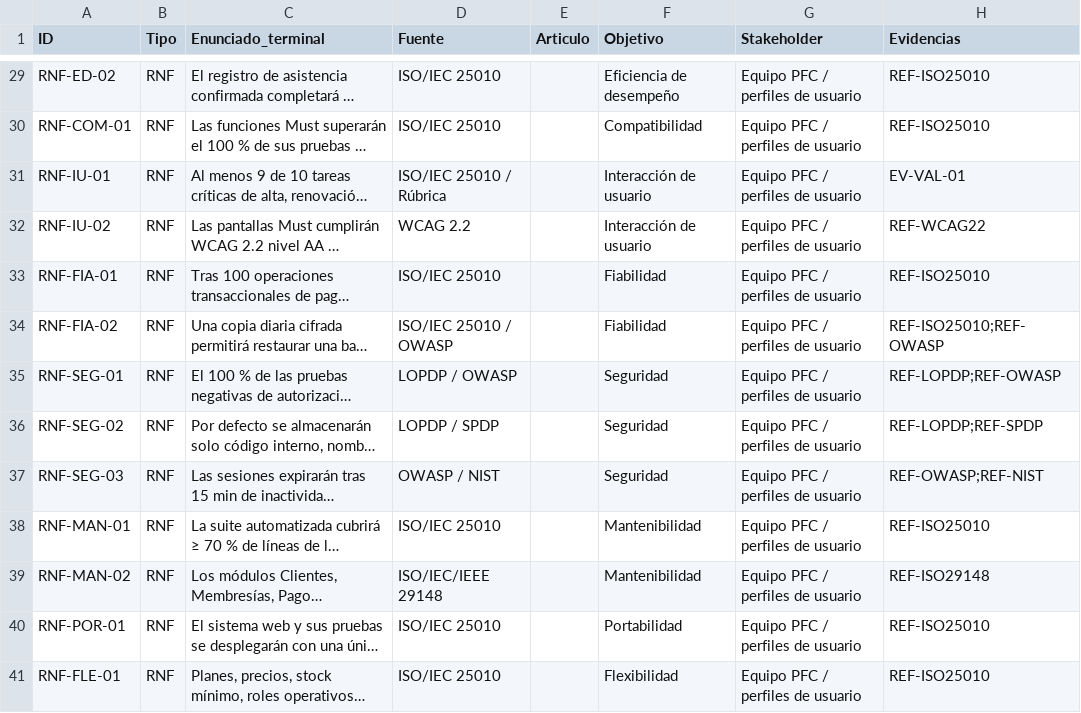
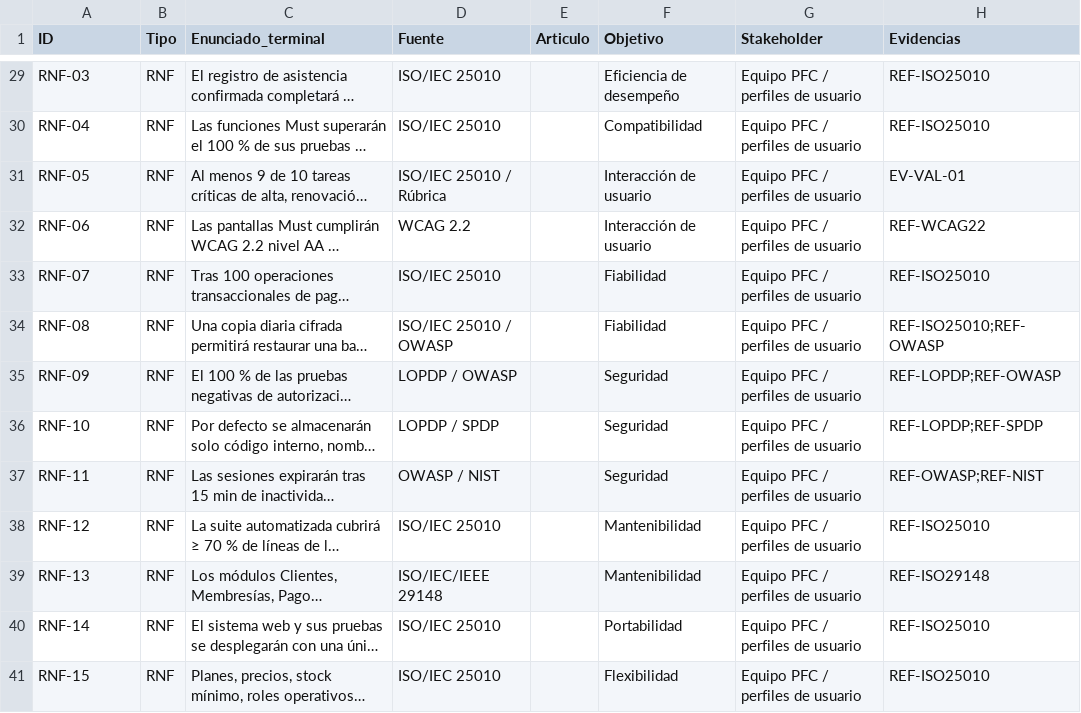
Before and after one commit to amorad35/FabroGym_ISR401, a CSV file: 04_Trazabilidad/catalogo_requisitos.csv, drawn as a sheet; only a part is shown, gaps mark what is left out; long unchanged cells end in …; the diff covers the shown part only; the diff names each change by its address in the sheet, - before the commit and + after, or states it on an @@ line.

```diff
--- a/04_Trazabilidad/catalogo_requisitos.csv
+++ b/04_Trazabilidad/catalogo_requisitos.csv
-A29 (ID): RNF-ED-02
+A29 (ID): RNF-03
-A30 (ID): RNF-COM-01
+A30 (ID): RNF-04
-A31 (ID): RNF-IU-01
+A31 (ID): RNF-05
-A32 (ID): RNF-IU-02
+A32 (ID): RNF-06
-A33 (ID): RNF-FIA-01
+A33 (ID): RNF-07
-A34 (ID): RNF-FIA-02
+A34 (ID): RNF-08
-A35 (ID): RNF-SEG-01
+A35 (ID): RNF-09
-A36 (ID): RNF-SEG-02
+A36 (ID): RNF-10
-A37 (ID): RNF-SEG-03
+A37 (ID): RNF-11
-A38 (ID): RNF-MAN-01
+A38 (ID): RNF-12
-A39 (ID): RNF-MAN-02
+A39 (ID): RNF-13
-A40 (ID): RNF-POR-01
+A40 (ID): RNF-14
-A41 (ID): RNF-FLE-01
+A41 (ID): RNF-15
```
Also changed, not shown: 8 added rows and 31 edited cells elsewhere in this file, 2 other files.
